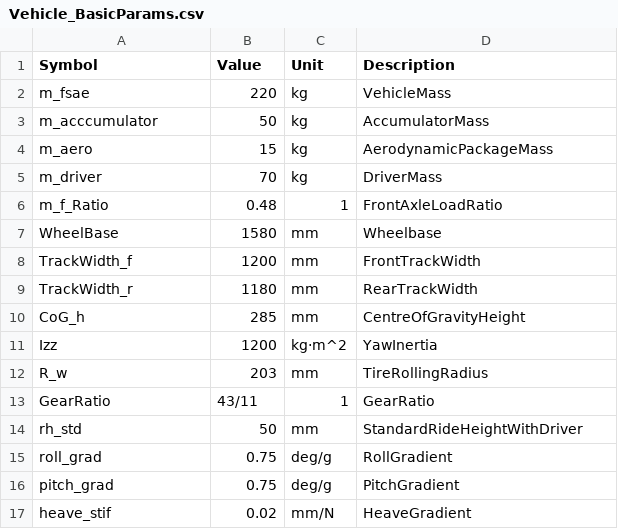
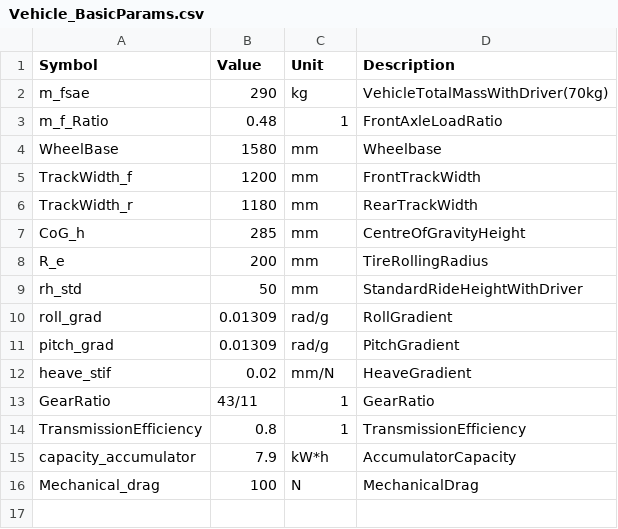
Before and after one commit to spAc0D3/GGV_Diagram_Generator, a CSV file: Vehicle_Data/Vehicle_BasicParams.csv, drawn as a sheet.

```diff
--- a/Vehicle_Data/Vehicle_BasicParams.csv
+++ b/Vehicle_Data/Vehicle_BasicParams.csv
@@ -1,6 +1,3 @@
 Symbol,Value,Unit,Description
-m_fsae,220,kg,VehicleMass
-m_acccumulator,50,kg,AccumulatorMass
-m_aero,15,kg,AerodynamicPackageMass
-m_driver,70,kg,DriverMass
+m_fsae,290,kg,VehicleTotalMassWithDriver(70kg)
 m_f_Ratio,0.48,1,FrontAxleLoadRatio
@@ -10,8 +7,10 @@ TrackWidth_r,1180,mm,RearTrackWidth
 CoG_h,285,mm,CentreOfGravityHeight
-Izz,1200,kg·m^2,YawInertia
-R_w,203,mm,TireRollingRadius
+R_e,200,mm,TireRollingRadius
+rh_std,50,mm,StandardRideHeightWithDriver
+roll_grad,0.01309,rad/g,RollGradient
+pitch_grad,0.01309,rad/g,PitchGradient
+heave_stif,0.02,mm/N,HeaveGradient
 GearRatio,43/11,1,GearRatio
-rh_std,50,mm,StandardRideHeightWithDriver
-roll_grad,0.75,deg/g,RollGradient
-pitch_grad,0.75,deg/g,PitchGradient
-heave_stif,0.02,mm/N,HeaveGradient
+TransmissionEfficiency,0.8,1,TransmissionEfficiency
+capacity_accumulator,7.9,kW*h,AccumulatorCapacity
+Mechanical_drag,100,N,MechanicalDrag
```
Also changed, not shown: 6 other files.
